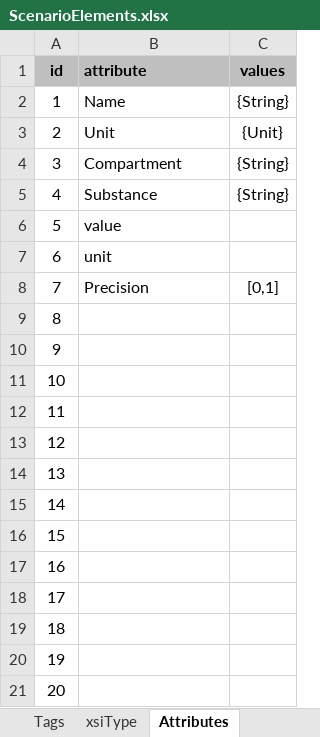
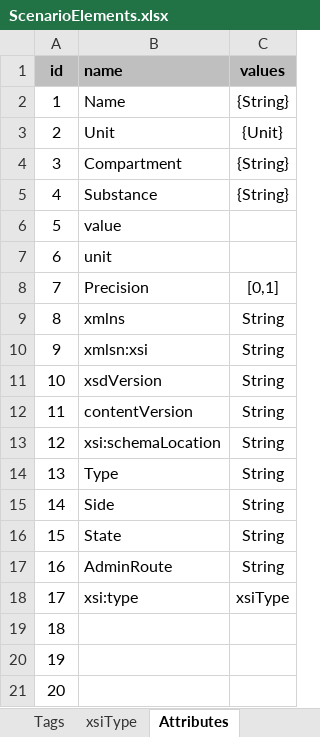
Before and after one commit to jagrafft/BioGearsMisc, an Excel workbook: ScenarioElements.xlsx, sheet Attributes, drawn as a sheet; only a part is shown; values as stored, in another font and other column widths than the file's, no borders; the diff names each change by its address in the sheet, - before the commit and + after, or states it on an @@ line.

```diff
--- a/ScenarioElements.xlsx (sheet Attributes)
+++ b/ScenarioElements.xlsx (sheet Attributes)
-B1: attribute
+B1: name
-B9 (name): (empty)
+B9 (name): xmlns
-C9:C17 (values): (empty)
+C9:C17 (values): String
-B10 (name): (empty)
+B10 (name): xmlsn:xsi
-B11 (name): (empty)
+B11 (name): xsdVersion
-B12 (name): (empty)
+B12 (name): contentVersion
-B13 (name): (empty)
+B13 (name): xsi:schemaLocation
-B14 (name): (empty)
+B14 (name): Type
-B15 (name): (empty)
+B15 (name): Side
-B16 (name): (empty)
+B16 (name): State
-B17 (name): (empty)
+B17 (name): AdminRoute
-B18 (name): (empty)
+B18 (name): xsi:type
-C18 (values): (empty)
+C18 (values): xsiType
```
Also changed, not shown: sheet xsiType, sheet Tags, sheet TagContents.
